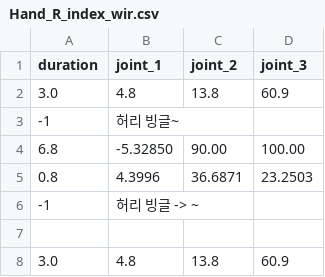
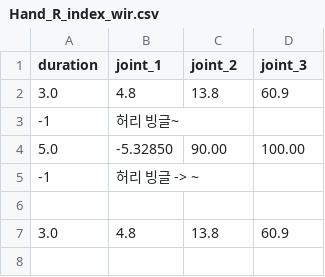
Before and after one commit to KJG97/allex_motions, a CSV file: hero_group/Hand_R_index_wir.csv, drawn as a sheet.

```diff
--- a/hero_group/Hand_R_index_wir.csv
+++ b/hero_group/Hand_R_index_wir.csv
@@ -3,4 +3,3 @@ duration,joint_1,joint_2,joint_3
 -1      , 허리 빙글~
-6.8    , -5.32850                              , 90.00        , 100.00
-0.8    , 4.3996                                , 36.6871      ,  23.2503
+5.0    , -5.32850                              , 90.00        , 100.00
 -1      , 허리 빙글 -> ~
```
Also changed, not shown: hero_group/Arm_L_theOne.csv, hero_group/Arm_R_theOne.csv, 11 other files.
